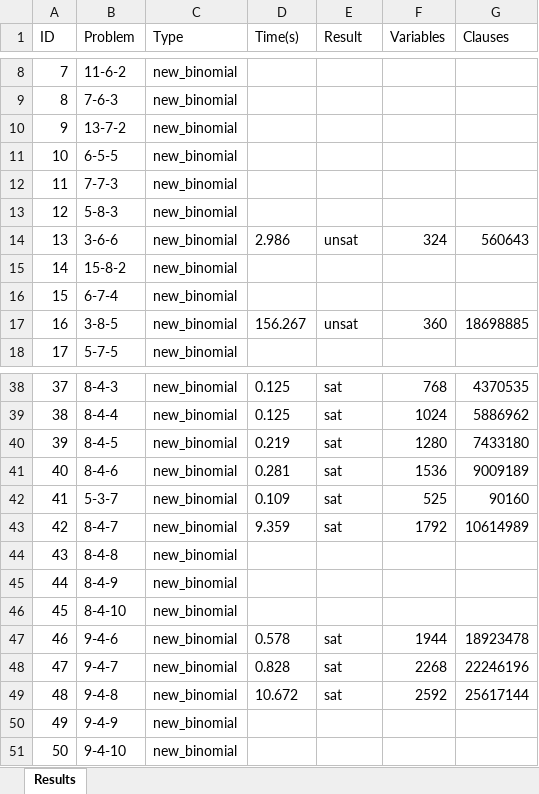
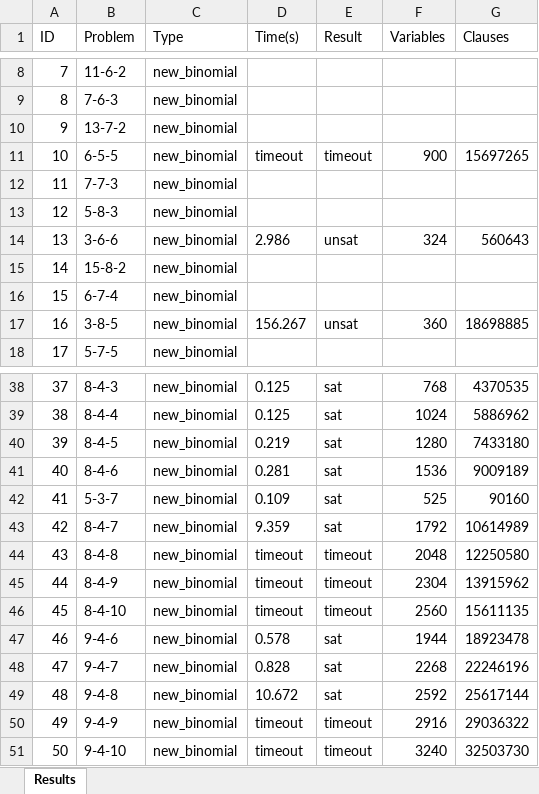
Before and after one commit to thanghh151/SI_Social_Golfer_SAT, an Excel workbook: out/results_2024-04-23 - Sao chép.xlsx, sheet Results, drawn as a sheet; only a part is shown, gaps mark what is left out; values as stored, in another font and other column widths than the file's, no borders; the diff names each change by its address in the sheet, - before the commit and + after, or states it on an @@ line.

```diff
--- a/out/results_2024-04-23 - Sao chép.xlsx (sheet Results)
+++ b/out/results_2024-04-23 - Sao chép.xlsx (sheet Results)
-D11 (Time(s)): (empty)
+D11 (Time(s)): timeout
-E11 (Result): (empty)
+E11 (Result): timeout
-F11 (Variables): (empty)
+F11 (Variables): 900
-G11 (Clauses): (empty)
+G11 (Clauses): 15697265
-D44:D46 (Time(s)): (empty)
+D44:D46 (Time(s)): timeout
-E44:E46 (Result): (empty)
+E44:E46 (Result): timeout
-F44 (Variables): (empty)
+F44 (Variables): 2048
-G44 (Clauses): (empty)
+G44 (Clauses): 12250580
-F45 (Variables): (empty)
+F45 (Variables): 2304
-G45 (Clauses): (empty)
+G45 (Clauses): 13915962
-F46 (Variables): (empty)
+F46 (Variables): 2560
-G46 (Clauses): (empty)
+G46 (Clauses): 15611135
-D50:D51 (Time(s)): (empty)
+D50:D51 (Time(s)): timeout
-E50:E51 (Result): (empty)
+E50:E51 (Result): timeout
-F50 (Variables): (empty)
+F50 (Variables): 2916
-G50 (Clauses): (empty)
+G50 (Clauses): 29036322
-F51 (Variables): (empty)
+F51 (Variables): 3240
-G51 (Clauses): (empty)
+G51 (Clauses): 32503730
```
Also changed, not shown: 3 other files.
